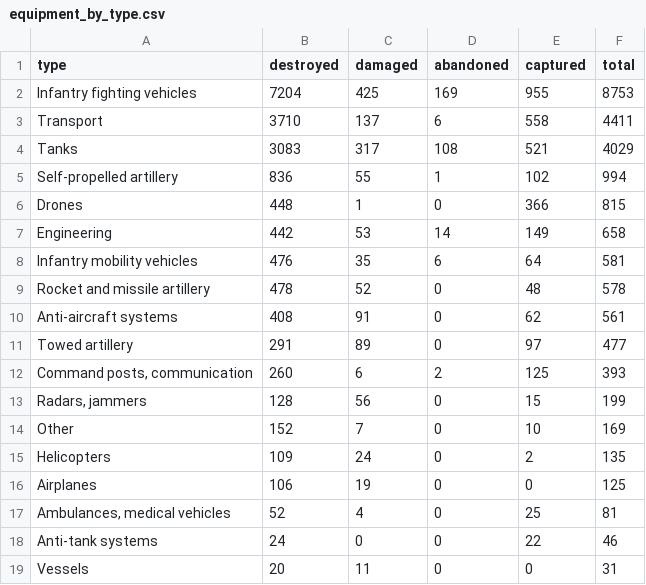
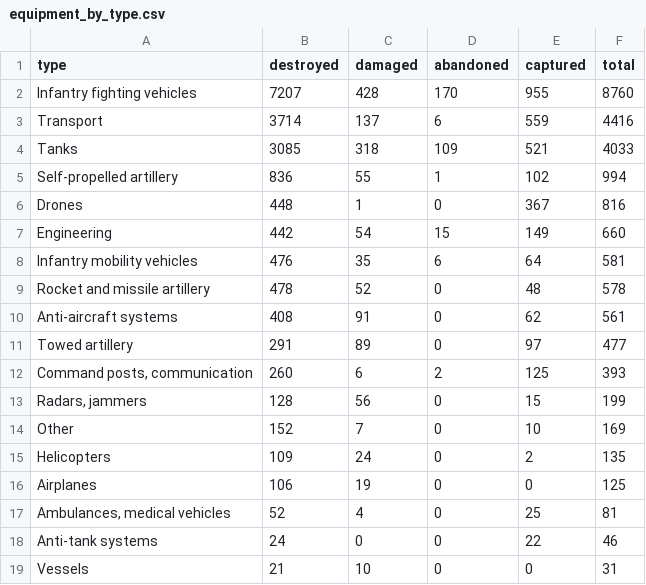
Before and after one commit to AlexTsiris/Russian-Ukraine-War, a CSV file: powerbi/equipment_by_type.csv, drawn as a sheet.

```diff
--- a/powerbi/equipment_by_type.csv
+++ b/powerbi/equipment_by_type.csv
@@ -1,8 +1,8 @@
 type,destroyed,damaged,abandoned,captured,total
-Infantry fighting vehicles,7204,425,169,955,8753
-Transport,3710,137,6,558,4411
-Tanks,3083,317,108,521,4029
+Infantry fighting vehicles,7207,428,170,955,8760
+Transport,3714,137,6,559,4416
+Tanks,3085,318,109,521,4033
 Self-propelled artillery,836,55,1,102,994
-Drones,448,1,0,366,815
-Engineering,442,53,14,149,658
+Drones,448,1,0,367,816
+Engineering,442,54,15,149,660
 Infantry mobility vehicles,476,35,6,64,581
@@ -18,2 +18,2 @@ Airplanes,106,19,0,0,125
 Anti-tank systems,24,0,0,22,46
-Vessels,20,11,0,0,31
+Vessels,21,10,0,0,31
```
Also changed, not shown: powerbi/equipment_by_month.csv, powerbi/equipment_meta.csv, 6 other files.
